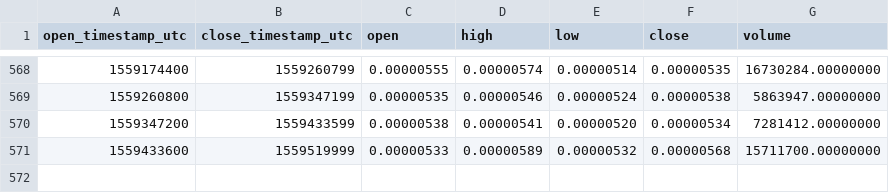
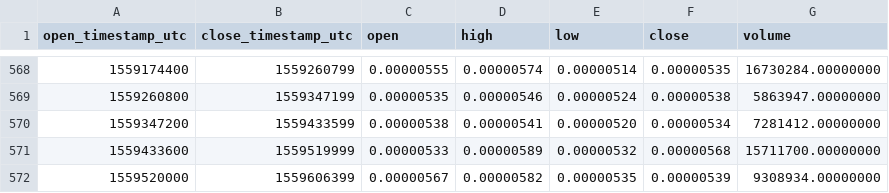
Before and after one commit to cryptobigbro/binance-AMBBTC, a CSV file: binance-AMBBTC-1d.csv, drawn as a sheet; only a part is shown, gaps mark what is left out; the diff names each change by its address in the sheet, - before the commit and + after, or states it on an @@ line.

Commit message:
Update OHLCV data.

```diff
--- a/binance-AMBBTC-1d.csv
+++ b/binance-AMBBTC-1d.csv
+row 572: 1559520000 | 1559606399 | 0.00000567 | 0.00000582 | 0.00000535 | 0.00000539 | 9308934.00000000
```
Also changed, not shown: 1 other file.
